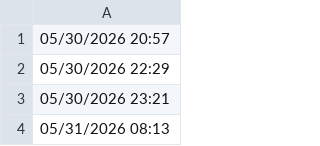
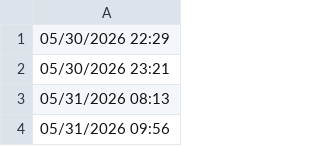
Before and after one commit to lethanhtannhat/thutrang, a CSV file: time.csv, drawn as a sheet; only a part is shown; the shorter side is filled out with more unchanged rows; the diff names each change by its address in the sheet, - before the commit and + after, or states it on an @@ line.

```diff
--- a/time.csv
+++ b/time.csv
-row 1: 05/30/2026 20:57
```
Also changed, not shown: 1 other file.
